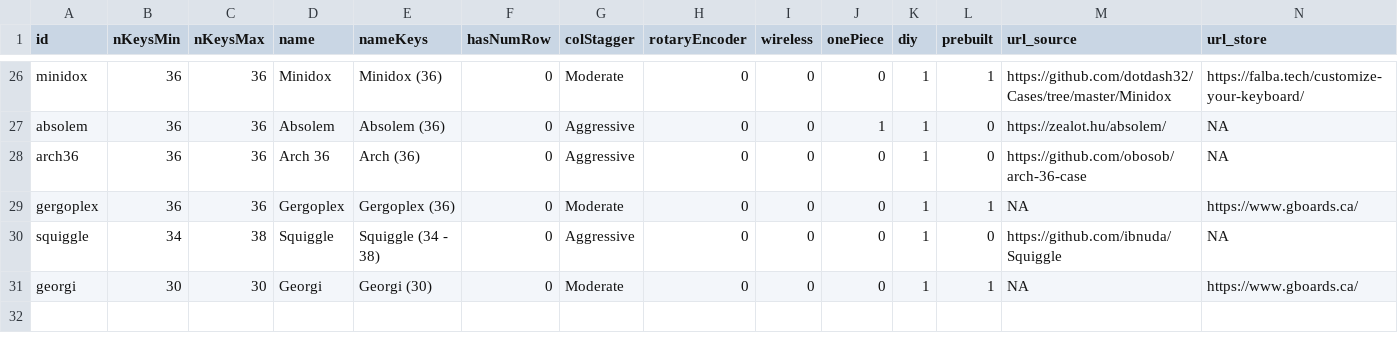
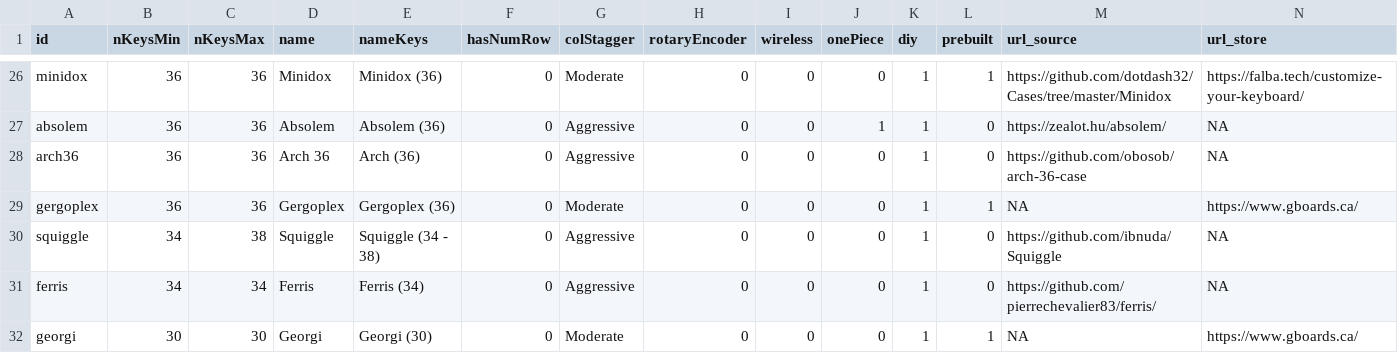
Before and after one commit to jhelvy/splitKbCompare, a CSV file: keyboards.csv, drawn as a sheet; only a part is shown, gaps mark what is left out; the diff names each change by its address in the sheet, - before the commit and + after, or states it on an @@ line.

Commit message:
added ferris keyboard

```diff
--- a/keyboards.csv
+++ b/keyboards.csv
+row 31: ferris | 34 | 34 | Ferris | Ferris (34) | 0 | Aggressive | 0 | 0 | 0 | 1 | 0 | https://github.com/pierrechevalier83/ferris/ | NA
```
Also changed, not shown: 7 other files.
